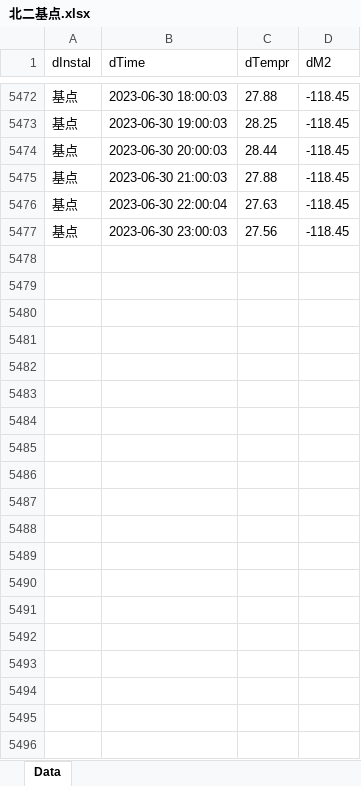
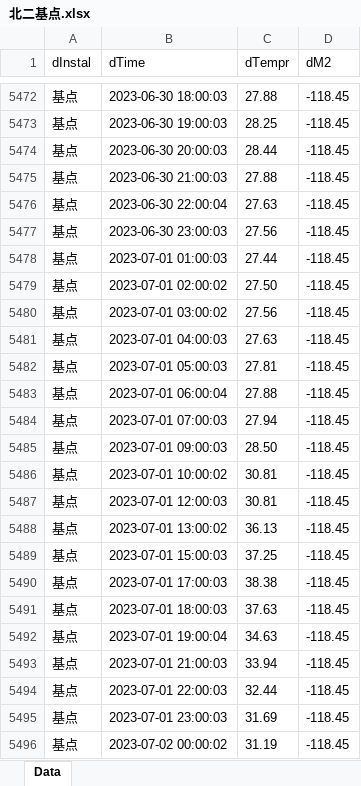
Before and after one commit to yang999999/Tongji-Platform, an Excel workbook: 北二基点.xlsx, sheet Data, drawn as a sheet; only a part is shown, gaps mark what is left out; values as stored, in another font and other column widths than the file's, no borders; the diff covers the shown part only; the diff names each change by its address in the sheet, - before the commit and + after, or states it on an @@ line.

```diff
--- a/北二基点.xlsx (sheet Data)
+++ b/北二基点.xlsx (sheet Data)
+row 5478: 基点 | 2023-07-01 01:00:03 | 27.44 | -118.45
+row 5479: 基点 | 2023-07-01 02:00:02 | 27.50 | -118.45
+row 5480: 基点 | 2023-07-01 03:00:02 | 27.56 | -118.45
+row 5481: 基点 | 2023-07-01 04:00:03 | 27.63 | -118.45
+row 5482: 基点 | 2023-07-01 05:00:03 | 27.81 | -118.45
+row 5483: 基点 | 2023-07-01 06:00:04 | 27.88 | -118.45
+row 5484: 基点 | 2023-07-01 07:00:03 | 27.94 | -118.45
+row 5485: 基点 | 2023-07-01 09:00:03 | 28.50 | -118.45
+row 5486: 基点 | 2023-07-01 10:00:02 | 30.81 | -118.45
+row 5487: 基点 | 2023-07-01 12:00:03 | 30.81 | -118.45
+row 5488: 基点 | 2023-07-01 13:00:02 | 36.13 | -118.45
+row 5489: 基点 | 2023-07-01 15:00:03 | 37.25 | -118.45
+row 5490: 基点 | 2023-07-01 17:00:03 | 38.38 | -118.45
+row 5491: 基点 | 2023-07-01 18:00:03 | 37.63 | -118.45
+row 5492: 基点 | 2023-07-01 19:00:04 | 34.63 | -118.45
+row 5493: 基点 | 2023-07-01 21:00:03 | 33.94 | -118.45
+row 5494: 基点 | 2023-07-01 22:00:03 | 32.44 | -118.45
+row 5495: 基点 | 2023-07-01 23:00:03 | 31.69 | -118.45
+row 5496: 基点 | 2023-07-02 00:00:02 | 31.19 | -118.45
```
Also changed, not shown: 407 added rows elsewhere in this sheet, C1-1.xlsx, C6-1.xlsx, 15 other files.
